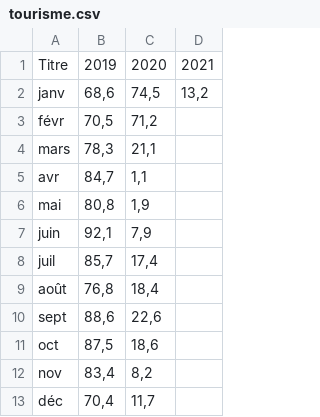
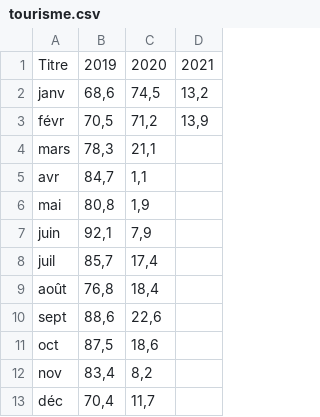
Before and after one commit to Atelier-parisien-d-urbanisme/Observatoire-economie-paris, a CSV file: 5_Secteurs_d_activites_les_plus_impactes/5_2_Tourisme/tourisme.csv, drawn as a sheet.

Commit message:
ajout donnée février 2021

```diff
--- a/5_Secteurs_d_activites_les_plus_impactes/5_2_Tourisme/tourisme.csv
+++ b/5_Secteurs_d_activites_les_plus_impactes/5_2_Tourisme/tourisme.csv
@@ -2,3 +2,3 @@ Titre;2019;2020;2021
 janv;68,6;74,5;13,2
-févr;70,5;71,2;
+févr;70,5;71,2;13,9
 mars;78,3;21,1;
```
